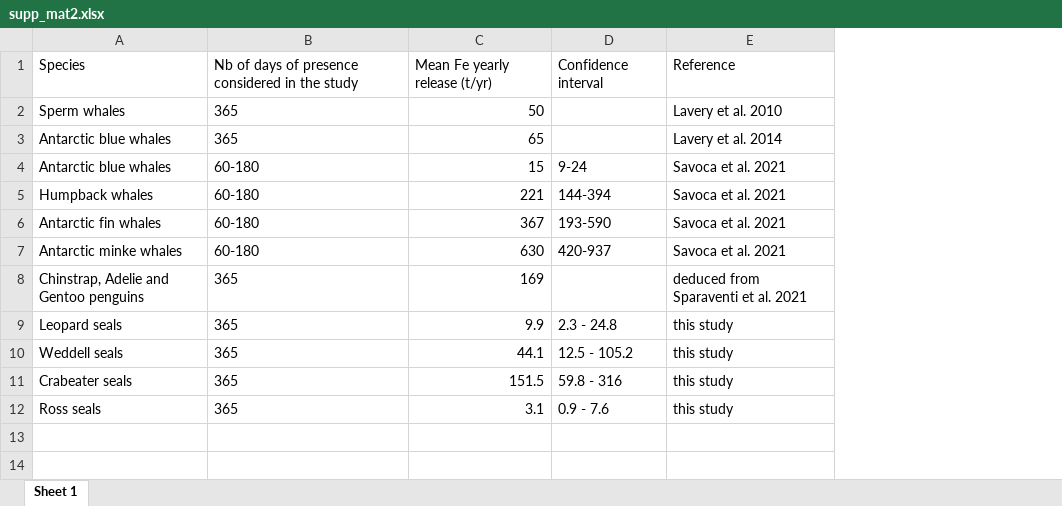
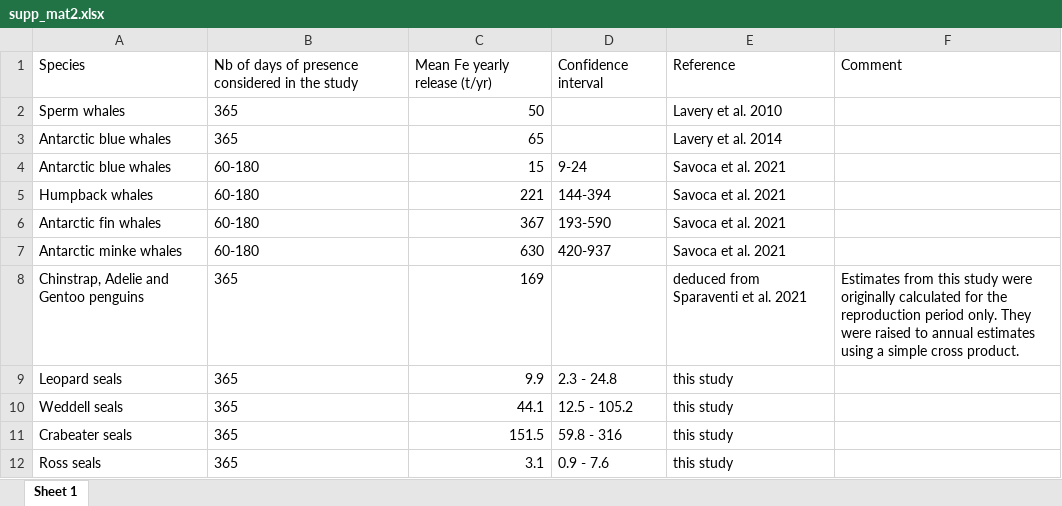
Before and after one commit to Lola-san/FeSthOpinn, an Excel workbook: output/supp_mat2.xlsx, sheet Sheet 1, drawn as a sheet; values as stored, in another font and other column widths than the file's, no borders; the diff names each change by its address in the sheet, - before the commit and + after, or states it on an @@ line.

```diff
--- a/output/supp_mat2.xlsx (sheet Sheet 1)
+++ b/output/supp_mat2.xlsx (sheet Sheet 1)
+column F, rows 1-8: Comment |  |  |  |  |  |  | Estimates from this study were originally calculated for the reproduction period only. They were raised to annual estimates using a simple cross product.
```
Also changed, not shown: output/supp_mat2_aft_review.xlsx, 5 other files.
